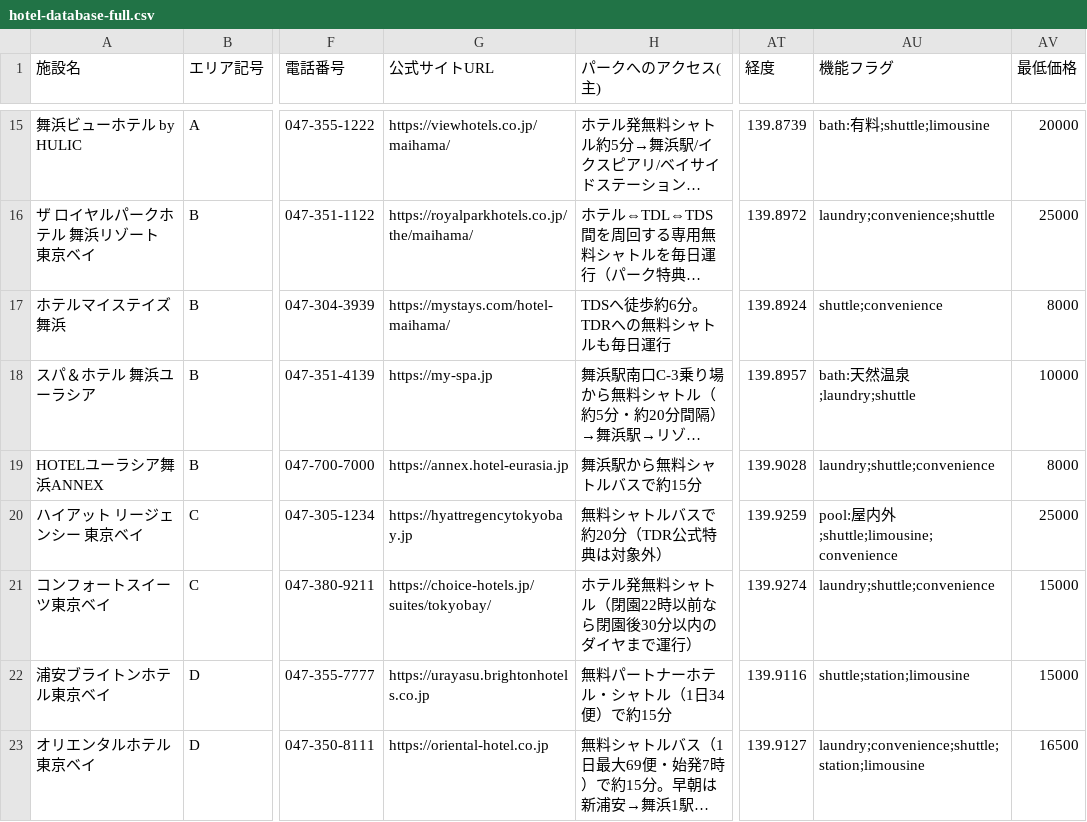
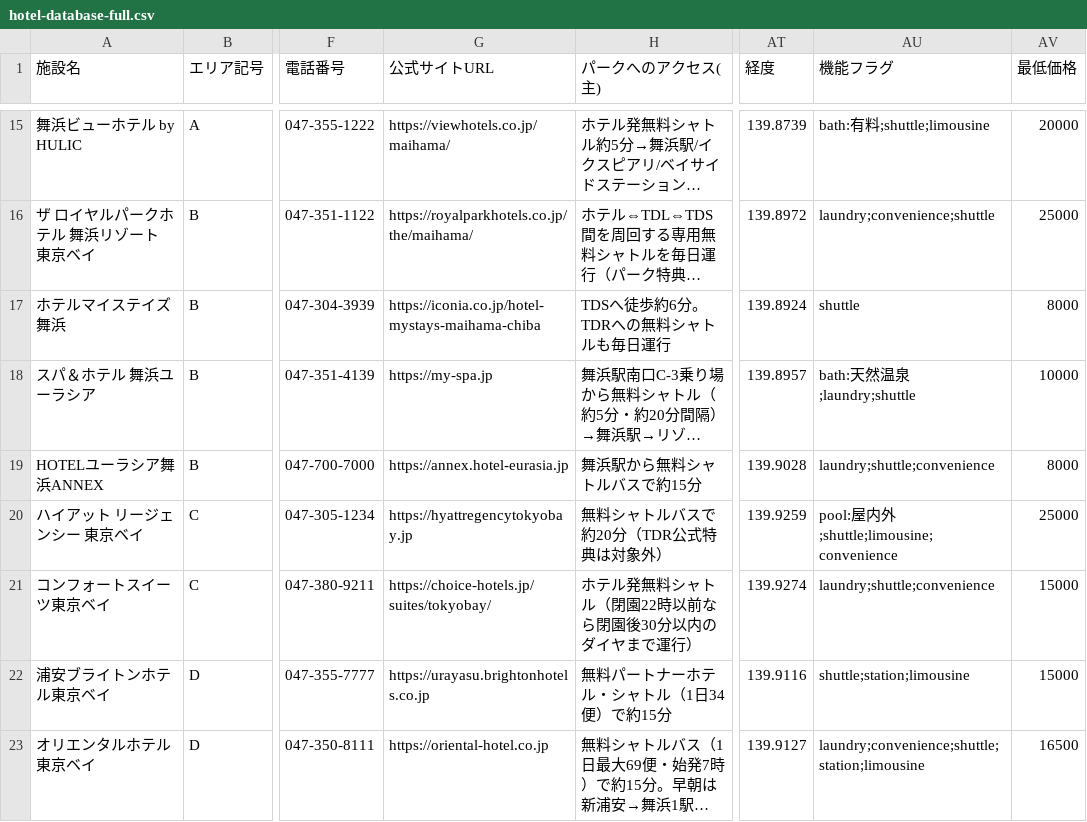
Before and after one commit to urayasu-portal/urayasu-portal, a CSV file: hotel-database-full.csv, drawn as a sheet; only a part is shown, gaps mark what is left out; long unchanged cells end in …; the diff names each change by its address in the sheet, - before the commit and + after, or states it on an @@ line.

```diff
--- a/hotel-database-full.csv
+++ b/hotel-database-full.csv
-G17 (公式サイトURL): https://mystays.com/hotel-maihama/
+G17 (公式サイトURL): https://iconia.co.jp/hotel-mystays-maihama-chiba
-AU17 (機能フラグ): shuttle;convenience
+AU17 (機能フラグ): shuttle
```
Also changed, not shown: 3 other files.
